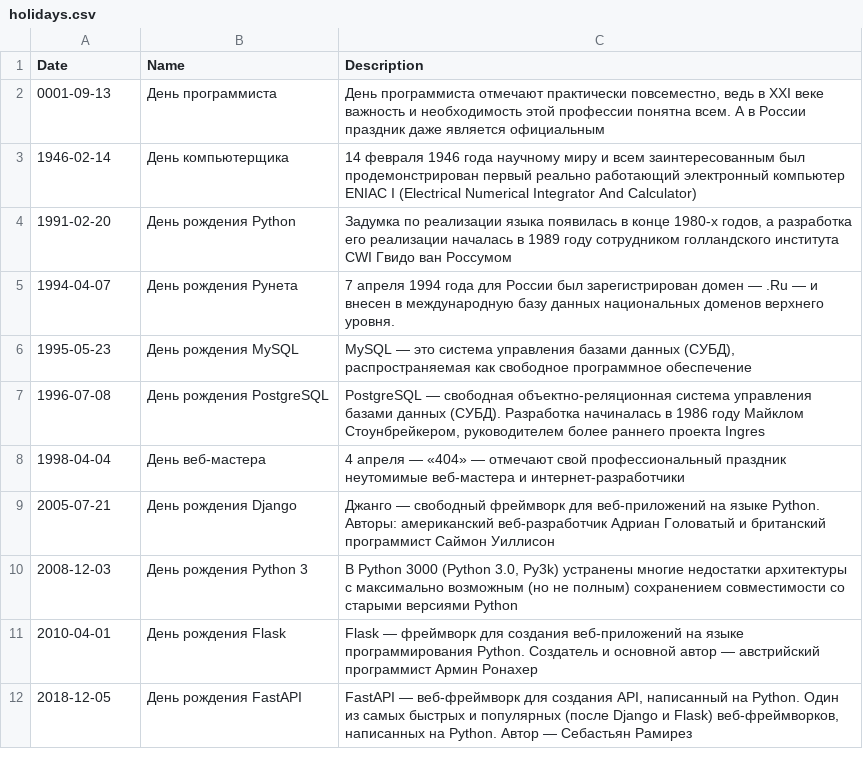
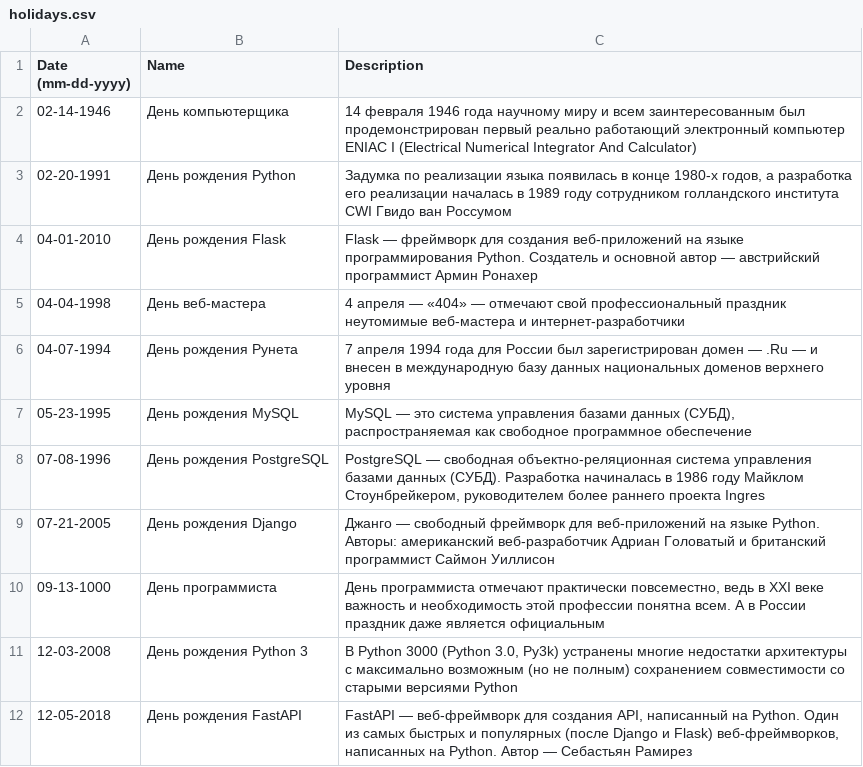
Before and after one commit to Rykov7/Stan, a CSV file: holidays.csv, drawn as a sheet.

Commit message:
change date format to mm-dd-yyyy in reminder.py, holidays.csv

```diff
--- a/holidays.csv
+++ b/holidays.csv
@@ -1,12 +1,12 @@
-"Date","Name","Description"
-0001-09-13,"День программиста","День программиста отмечают практически повсеместно, ведь в XXI веке важность и необходимость этой профессии понятна всем. А в России праздник даже является официальным"
-1946-02-14,"День компьютерщика","14 февраля 1946 года научному миру и всем заинтересованным был продемонстрирован первый реально работающий электронный компьютер ENIAC I (Electrical Numerical Integrator And Calculator)"
-1991-02-20,"День рождения Python","Задумка по реализации языка появилась в конце 1980-х годов, а разработка его реализации началась в 1989 году сотрудником голландского института CWI Гвидо ван Россумом"
-1994-04-07,"День рождения Рунета","7 апреля 1994 года для России был зарегистрирован домен — .Ru — и внесен в международную базу данных национальных доменов верхнего уровня."
-1995-05-23,"День рождения MySQL","MySQL — это система управления базами данных (СУБД), распространяемая как свободное программное обеспечение"
-1996-07-08,"День рождения PostgreSQL","PostgreSQL — свободная объектно-реляционная система управления базами данных (СУБД). Разработка начиналась в 1986 году Майклом Стоунбрейкером, руководителем более раннего проекта Ingres"
-1998-04-04,"День веб-мастера","4 апреля — «404» — отмечают свой профессиональный праздник неутомимые веб-мастера и интернет-разработчики"
-2005-07-21,"День рождения Django","Джанго — свободный фреймворк для веб-приложений на языке Python. Авторы: американский веб-разработчик Адриан Головатый и британский программист Саймон Уиллисон"
-2008-12-03,"День рождения Python 3","В Python 3000 (Python 3.0, Py3k) устранены многие недостатки архитектуры с максимально возможным (но не полным) сохранением совместимости со старыми версиями Python"
-2010-04-01,"День рождения Flask","Flask — фреймворк для создания веб-приложений на языке программирования Python. Создатель и основной автор — австрийский программист Армин Ронахер"
-2018-12-05,"День рождения FastAPI","FastAPI — веб-фреймворк для создания API, написанный на Python. Один из самых быстрых и популярных (после Django и Flask) веб-фреймворков, написанных на Python. Автор — Себастьян Рамирез"
+"Date (mm-dd-yyyy)","Name","Description"
+"02-14-1946","День компьютерщика","14 февраля 1946 года научному миру и всем заинтересованным был продемонстрирован первый реально работающий электронный компьютер ENIAC I (Electrical Numerical Integrator And Calculator)"
+"02-20-1991","День рождения Python","Задумка по реализации языка появилась в конце 1980-х годов, а разработка его реализации началась в 1989 году сотрудником голландского института CWI Гвидо ван Россумом"
+"04-01-2010","День рождения Flask","Flask — фреймворк для создания веб-приложений на языке программирования Python. Создатель и основной автор — австрийский программист Армин Ронахер"
+"04-04-1998","День веб-мастера","4 апреля — «404» — отмечают свой профессиональный праздник неутомимые веб-мастера и интернет-разработчики"
+"04-07-1994","День рождения Рунета","7 апреля 1994 года для России был зарегистрирован домен — .Ru — и внесен в международную базу данных национальных доменов верхнего уровня"
+"05-23-1995","День рождения MySQL","MySQL — это система управления базами данных (СУБД), распространяемая как свободное программное обеспечение"
+"07-08-1996","День рождения PostgreSQL","PostgreSQL — свободная объектно-реляционная система управления базами данных (СУБД). Разработка начиналась в 1986 году Майклом Стоунбрейкером, руководителем более раннего проекта Ingres"
+"07-21-2005","День рождения Django","Джанго — свободный фреймворк для веб-приложений на языке Python. Авторы: американский веб-разработчик Адриан Головатый и британский программист Саймон Уиллисон"
+"09-13-1000","День программиста","День программиста отмечают практически повсеместно, ведь в XXI веке важность и необходимость этой профессии понятна всем. А в России праздник даже является официальным"
+"12-03-2008","День рождения Python 3","В Python 3000 (Python 3.0, Py3k) устранены многие недостатки архитектуры с максимально возможным (но не полным) сохранением совместимости со старыми версиями Python"
+"12-05-2018","День рождения FastAPI","FastAPI — веб-фреймворк для создания API, написанный на Python. Один из самых быстрых и популярных (после Django и Flask) веб-фреймворков, написанных на Python. Автор — Себастьян Рамирез"
```
Also changed, not shown: 1 other file.
